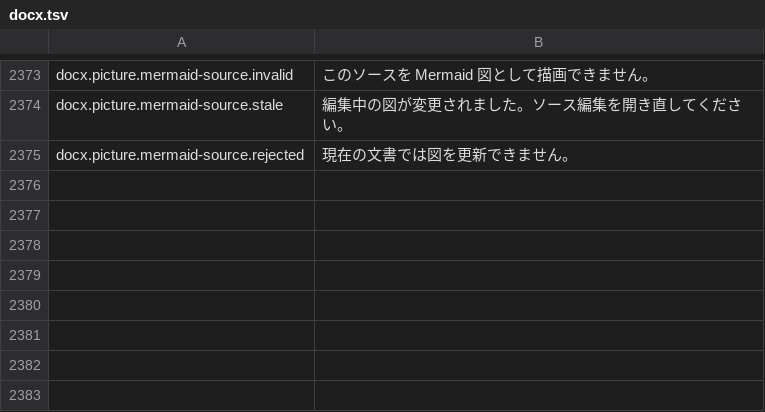
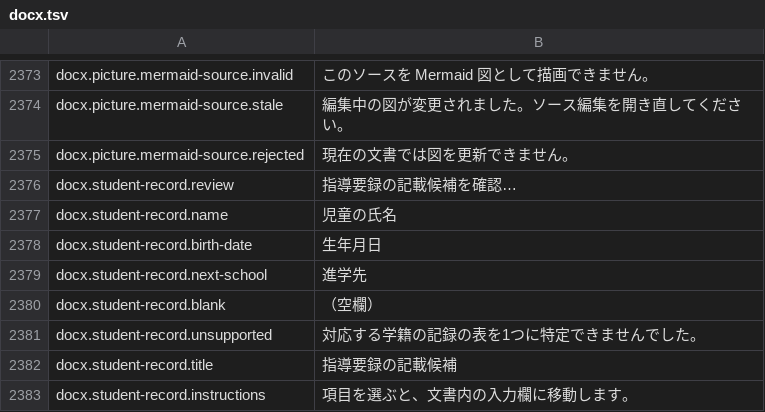
Before and after one commit to masanork/ibis-office, a TSV file: crates/ibis-office-base/i18n/ja/docx.tsv, drawn as a sheet; only a part is shown, gaps mark what is left out; the diff names each change by its address in the sheet, - before the commit and + after, or states it on an @@ line.

Commit message:
Review elementary school record values from DOCX

```diff
--- a/crates/ibis-office-base/i18n/ja/docx.tsv
+++ b/crates/ibis-office-base/i18n/ja/docx.tsv
+row 2376: docx.student-record.review | 指導要録の記載候補を確認…
+row 2377: docx.student-record.name | 児童の氏名
+row 2378: docx.student-record.birth-date | 生年月日
+row 2379: docx.student-record.next-school | 進学先
+row 2380: docx.student-record.blank | （空欄）
+row 2381: docx.student-record.unsupported | 対応する学籍の記録の表を1つに特定できませんでした。
+row 2382: docx.student-record.title | 指導要録の記載候補
+row 2383: docx.student-record.instructions | 項目を選ぶと、文書内の入力欄に移動します。
```
Also changed, not shown: crates/ibis-office-base/i18n/en/docx.tsv, 9 other files.
